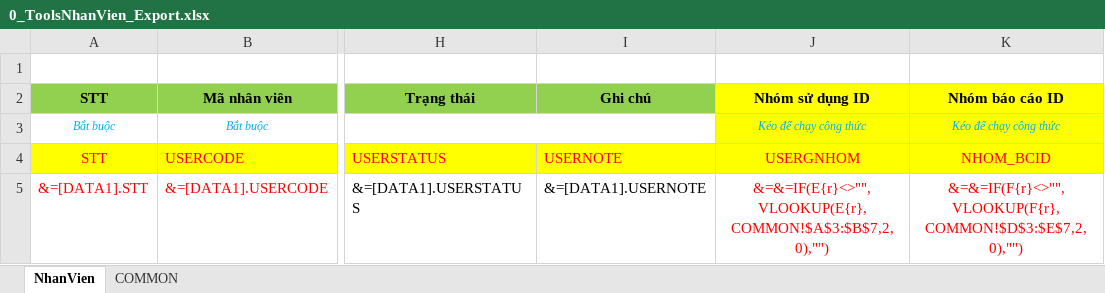
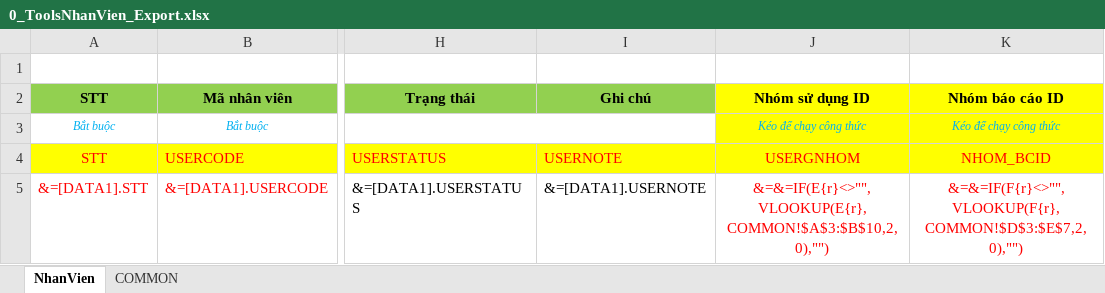
Before and after one commit to gaconleocay/MedicalLink, an Excel workbook: MedicalLink/Templates/0_ToolsNhanVien_Export.xlsx, sheet NhanVien, drawn as a sheet; only a part is shown, gaps mark what is left out; values as stored, in another font and other column widths than the file's, no borders; the diff names each change by its address in the sheet, - before the commit and + after, or states it on an @@ line.

```diff
--- a/MedicalLink/Templates/0_ToolsNhanVien_Export.xlsx (sheet NhanVien)
+++ b/MedicalLink/Templates/0_ToolsNhanVien_Export.xlsx (sheet NhanVien)
-J5 (Nhóm sử dụng ID): &=&=IF(E{r}<>"",VLOOKUP(E{r},COMMON!$A$3:$B$7,2,0),"")
+J5 (Nhóm sử dụng ID): &=&=IF(E{r}<>"",VLOOKUP(E{r},COMMON!$A$3:$B$10,2,0),"")
```
Also changed, not shown: sheet COMMON, 10 other files.
